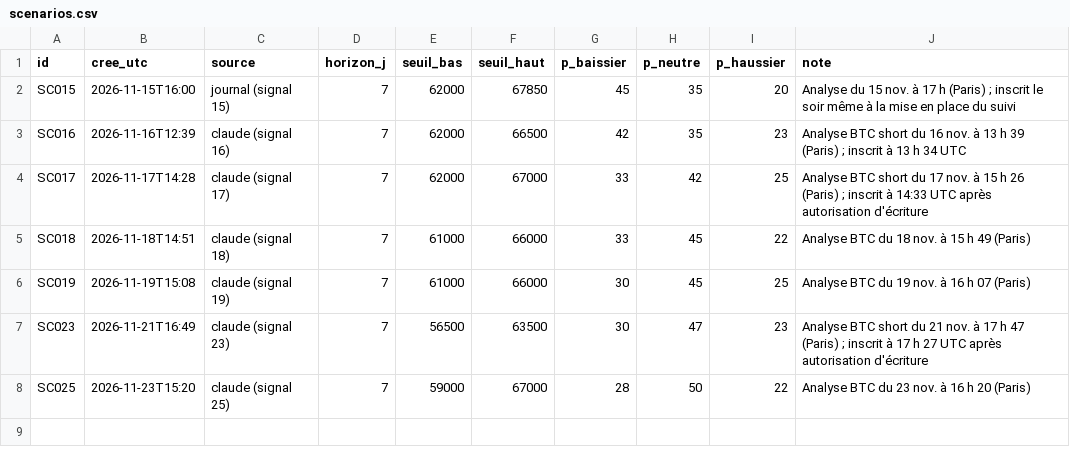
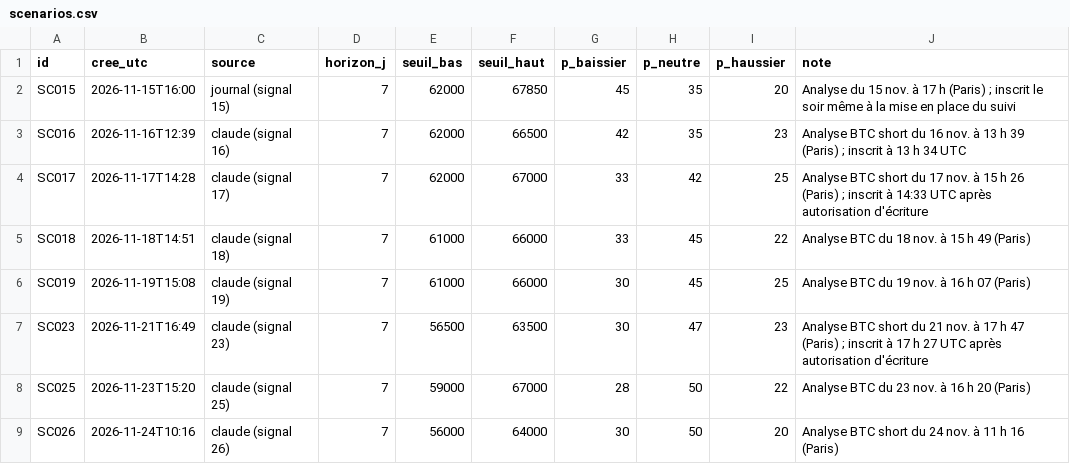
Before and after one commit to valentexi/btc-data, a CSV file: papier/scenarios.csv, drawn as a sheet.

```diff
--- a/papier/scenarios.csv
+++ b/papier/scenarios.csv
@@ -8 +8,2 @@ SC023,2026-11-21T16:49,claude (signal 23),7,56500,63500,30,47,23,Analyse BTC sho
 SC025,2026-11-23T15:20,claude (signal 25),7,59000,67000,28,50,22,Analyse BTC du 23 nov. à 16 h 20 (Paris)
+SC026,2026-11-24T10:16,claude (signal 26),7,56000,64000,30,50,20,Analyse BTC short du 24 nov. à 11 h 16 (Paris)
```
Also changed, not shown: papier/plans.csv.
